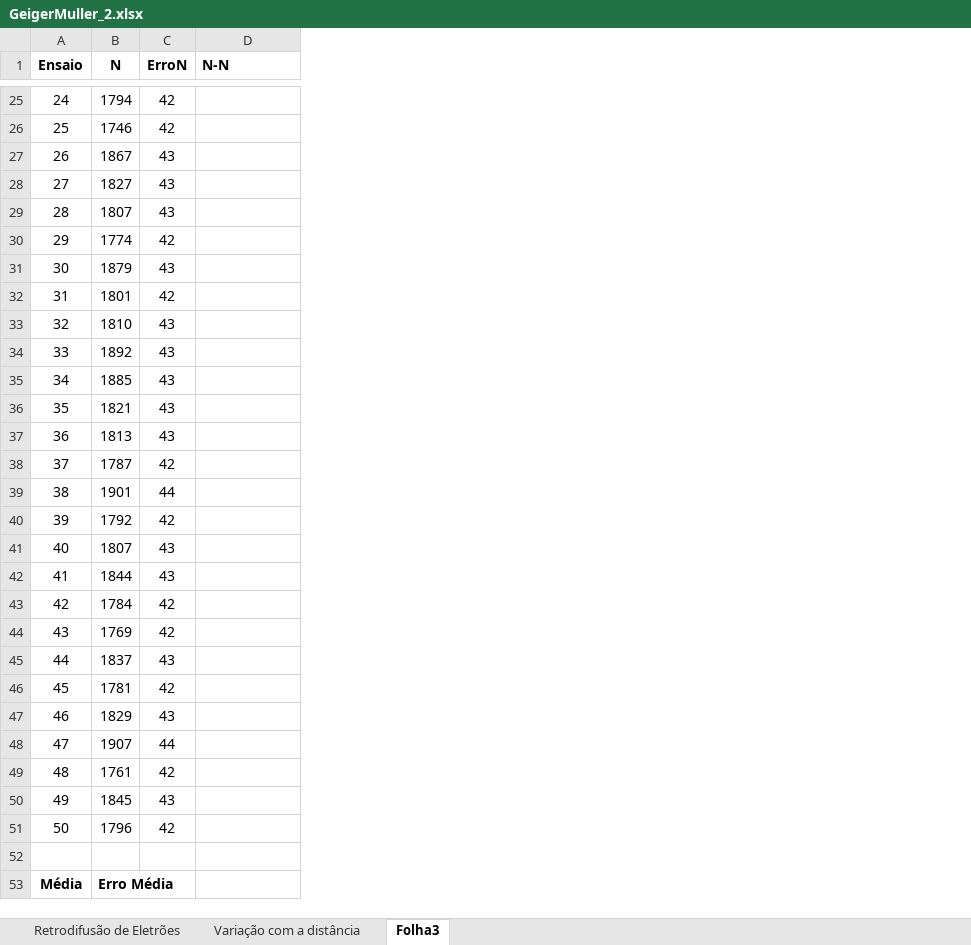
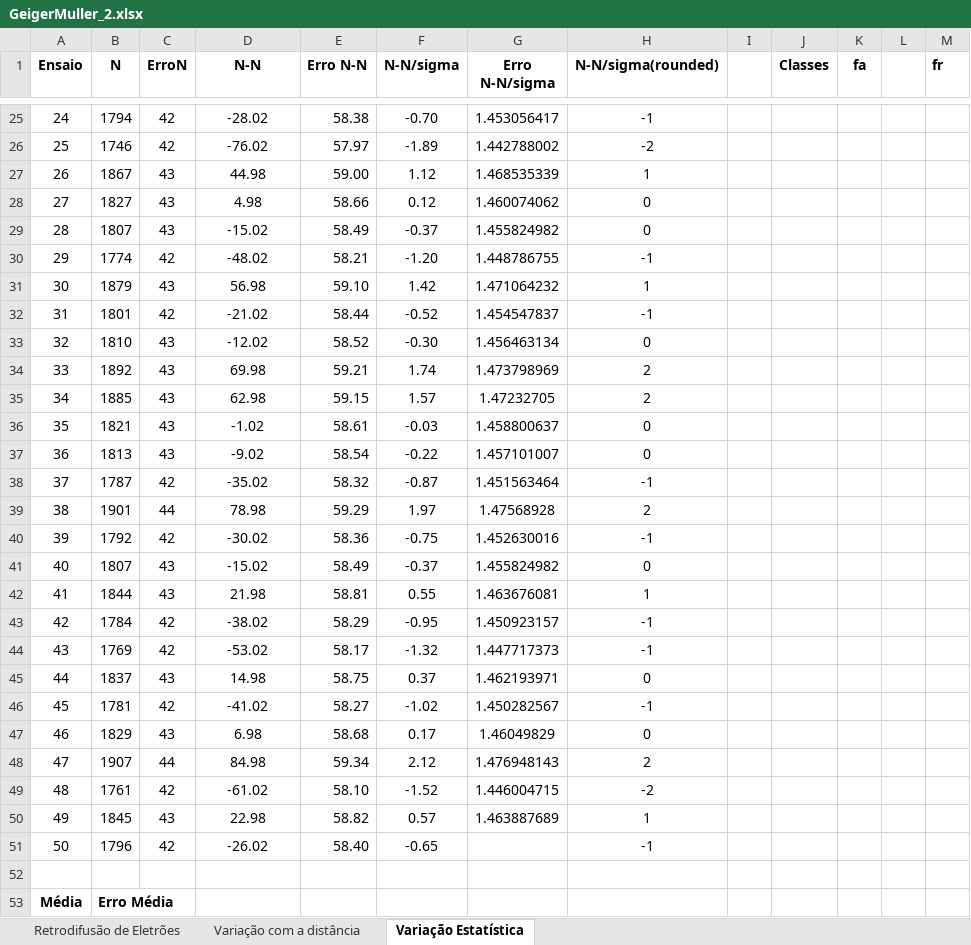
Before and after one commit to joaofbravo/LFRA_LFEA, an Excel workbook: geigermuller/GeigerMuller_2.xlsx, sheet Variação Estatística, drawn as a sheet; only a part is shown, gaps mark what is left out; values as stored, in another font and other column widths than the file's, no borders; the diff covers the shown part only; the diff names each change by its address in the sheet, - before the commit and + after, or states it on an @@ line.

```diff
--- a/geigermuller/GeigerMuller_2.xlsx (sheet Variação Estatística)
+++ b/geigermuller/GeigerMuller_2.xlsx (sheet Variação Estatística)
-sheet tab: Folha3
+sheet tab: Variação Estatística
+column E (Erro N-N), rows 25-51: 58.38 | 57.97 | 59.00 | 58.66 | 58.49 | 58.21 | 59.10 | 58.44 | 58.52 | 59.21 | 59.15 | 58.61 | 58.54 | 58.32 | 59.29 | 58.36 | 58.49 | 58.81 | 58.29 | 58.17 | 58.75 | 58.27 | 58.68 | 59.34 | 58.10 | 58.82 | 58.40
+column F (N-N/sigma), rows 25-51: -0.70 | -1.89 | 1.12 | 0.12 | -0.37 | -1.20 | 1.42 | -0.52 | -0.30 | 1.74 | 1.57 | -0.03 | -0.22 | -0.87 | 1.97 | -0.75 | -0.37 | 0.55 | -0.95 | -1.32 | 0.37 | -1.02 | 0.17 | 2.12 | -1.52 | 0.57 | -0.65
+column G (Erro N-N/sigma), rows 25-50: 1.453056417 | 1.442788002 | 1.468535339 | 1.460074062 | 1.455824982 | 1.448786755 | 1.471064232 | 1.454547837 | 1.456463134 | 1.473798969 | 1.47232705 | 1.458800637 | 1.457101007 | 1.451563464 | 1.47568928 | 1.452630016 | 1.455824982 | 1.463676081 | 1.450923157 | 1.447717373 | 1.462193971 | 1.450282567 | 1.46049829 | 1.476948143 | 1.446004715 | 1.463887689
+column H (N-N/sigma(rounded)), rows 25-51: -1 | -2 | 1 | 0 | 0 | -1 | 1 | -1 | 0 | 2 | 2 | 0 | 0 | -1 | 2 | -1 | 0 | 1 | -1 | -1 | 0 | -1 | 0 | 2 | -2 | 1 | -1
+column I, empty
+column J (Classes), empty
+column K (fa), empty
+column L, empty
+column M (fr), empty
-D1 alignment: left
+D1 alignment: center
-D25 (N-N): (empty)
+D25 (N-N): -28.02
-D26 (N-N): (empty)
+D26 (N-N): -76.02
-D27 (N-N): (empty)
+D27 (N-N): 44.98
-D28 (N-N): (empty)
+D28 (N-N): 4.98
-D29 (N-N): (empty)
+D29 (N-N): -15.02
-D30 (N-N): (empty)
+D30 (N-N): -48.02
-D31 (N-N): (empty)
+D31 (N-N): 56.98
-D32 (N-N): (empty)
+D32 (N-N): -21.02
-D33 (N-N): (empty)
+D33 (N-N): -12.02
-D34 (N-N): (empty)
+D34 (N-N): 69.98
-D35 (N-N): (empty)
+D35 (N-N): 62.98
-D36 (N-N): (empty)
+D36 (N-N): -1.02
-D37 (N-N): (empty)
+D37 (N-N): -9.02
-D38 (N-N): (empty)
+D38 (N-N): -35.02
-D39 (N-N): (empty)
+D39 (N-N): 78.98
-D40 (N-N): (empty)
+D40 (N-N): -30.02
-D41 (N-N): (empty)
+D41 (N-N): -15.02
-D42 (N-N): (empty)
+D42 (N-N): 21.98
-D43 (N-N): (empty)
+D43 (N-N): -38.02
-D44 (N-N): (empty)
+D44 (N-N): -53.02
-D45 (N-N): (empty)
+D45 (N-N): 14.98
-D46 (N-N): (empty)
+D46 (N-N): -41.02
-D47 (N-N): (empty)
+D47 (N-N): 6.98
-D48 (N-N): (empty)
+D48 (N-N): 84.98
-D49 (N-N): (empty)
+D49 (N-N): -61.02
-D50 (N-N): (empty)
+D50 (N-N): 22.98
-D51 (N-N): (empty)
+D51 (N-N): -26.02
```
Also changed, not shown: 24 edited cells elsewhere in this sheet, sheet Retrodifusão de Eletrões, sheet Variação com a distância, formulas that keep their value.
